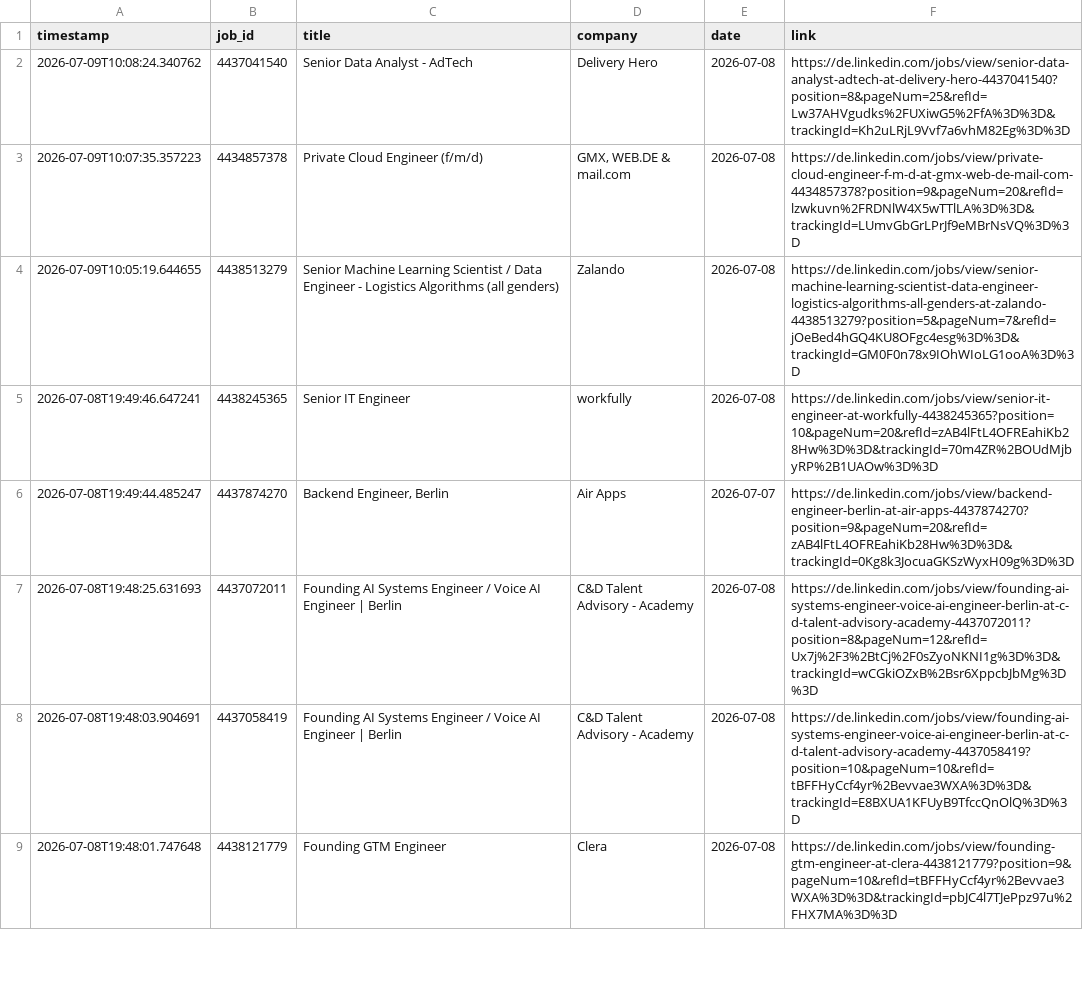
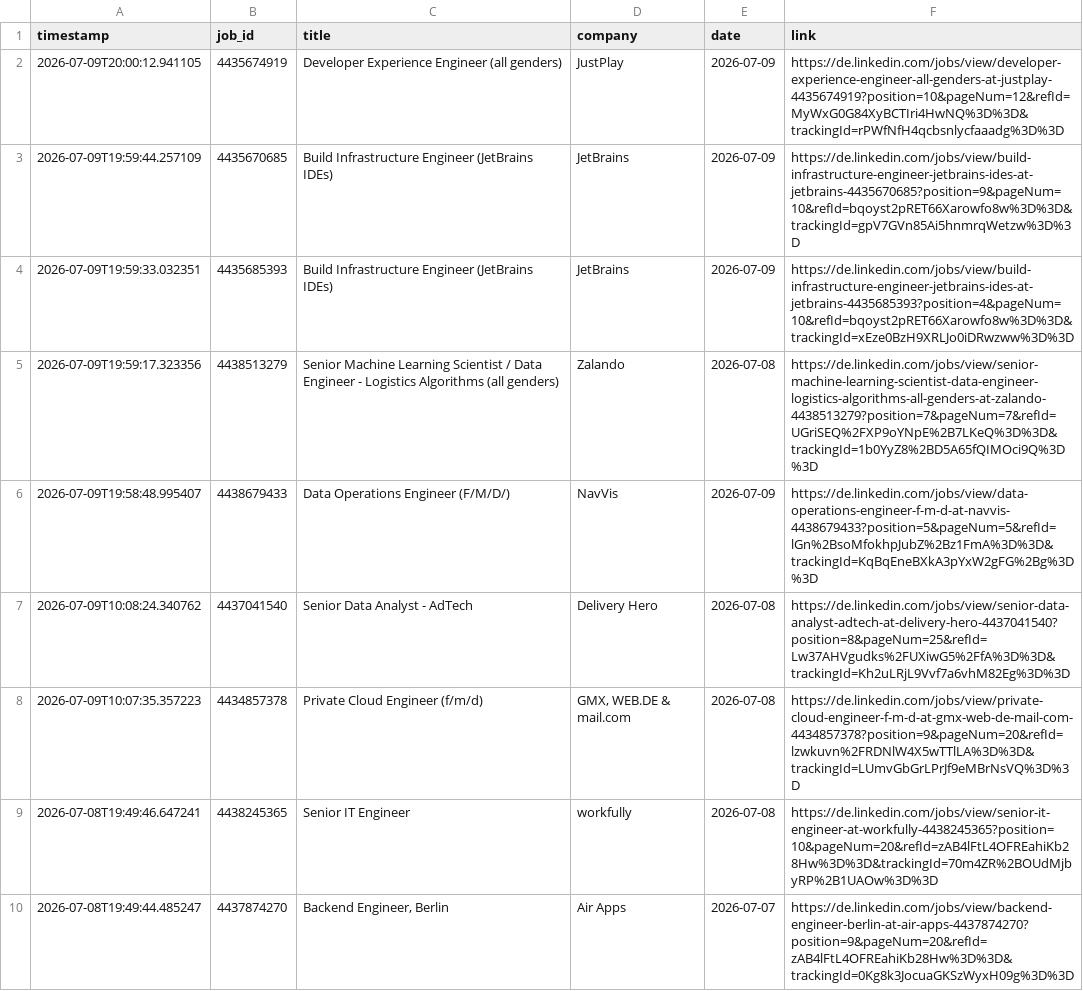
Before and after one commit to mugundanaswin/Data_Engineering, a TSV file: webscrapping_projects/scheduled/outputs/jobs_log.tsv, drawn as a sheet; only a part is shown; the shorter side is filled out with more unchanged rows; removed rows and columns are numbered as before the commit, all else as after; the diff names each change by its address in the sheet, - before the commit and + after, or states it on an @@ line.

```diff
--- a/webscrapping_projects/scheduled/outputs/jobs_log.tsv
+++ b/webscrapping_projects/scheduled/outputs/jobs_log.tsv
+row 2: 2026-07-09T20:00:12.941105 | 4435674919 | Developer Experience Engineer (all genders) | JustPlay | 2026-07-09 | https://de.linkedin.com/jobs/view/developer-experience-engineer-all-genders-at-justplay-4435674919?position=10&pageNum=12&refId=MyWxG0G84XyBCTIri4HwNQ%3D%3D&trackingId=rPWfNfH4qcbsnlycfaaadg%3D%3D
+row 3: 2026-07-09T19:59:44.257109 | 4435670685 | Build Infrastructure Engineer (JetBrains IDEs) | JetBrains | 2026-07-09 | https://de.linkedin.com/jobs/view/build-infrastructure-engineer-jetbrains-ides-at-jetbrains-4435670685?position=9&pageNum=10&refId=bqoyst2pRET66Xarowfo8w%3D%3D&trackingId=gpV7GVn85Ai5hnmrqWetzw%3D%3D
+row 4: 2026-07-09T19:59:33.032351 | 4435685393 | Build Infrastructure Engineer (JetBrains IDEs) | JetBrains | 2026-07-09 | https://de.linkedin.com/jobs/view/build-infrastructure-engineer-jetbrains-ides-at-jetbrains-4435685393?position=4&pageNum=10&refId=bqoyst2pRET66Xarowfo8w%3D%3D&trackingId=xEze0BzH9XRLJo0iDRwzww%3D%3D
+row 5: 2026-07-09T19:59:17.323356 | 4438513279 | Senior Machine Learning Scientist / Data Engineer - Logistics Algorithms (all genders) | Zalando | 2026-07-08 | https://de.linkedin.com/jobs/view/senior-machine-learning-scientist-data-engineer-logistics-algorithms-all-genders-at-zalando-4438513279?position=7&pageNum=7&refId=UGriSEQ%2FXP9oYNpE%2B7LKeQ%3D%3D&trackingId=1b0YyZ8%2BD5A65fQIMOci9Q%3D%3D
+row 6: 2026-07-09T19:58:48.995407 | 4438679433 | Data Operations Engineer (F/M/D/) | NavVis | 2026-07-09 | https://de.linkedin.com/jobs/view/data-operations-engineer-f-m-d-at-navvis-4438679433?position=5&pageNum=5&refId=lGn%2BsoMfokhpJubZ%2Bz1FmA%3D%3D&trackingId=KqBqEneBXkA3pYxW2gFG%2Bg%3D%3D
-row 4: 2026-07-09T10:05:19.644655 | 4438513279 | Senior Machine Learning Scientist / Data Engineer - Logistics Algorithms (all genders) | Zalando | 2026-07-08 | https://de.linkedin.com/jobs/view/senior-machine-learning-scientist-data-engineer-logistics-algorithms-all-genders-at-zalando-4438513279?position=5&pageNum=7&refId=jOeBed4hGQ4KU8OFgc4esg%3D%3D&trackingId=GM0F0n78x9IOhWIoLG1ooA%3D%3D
```
